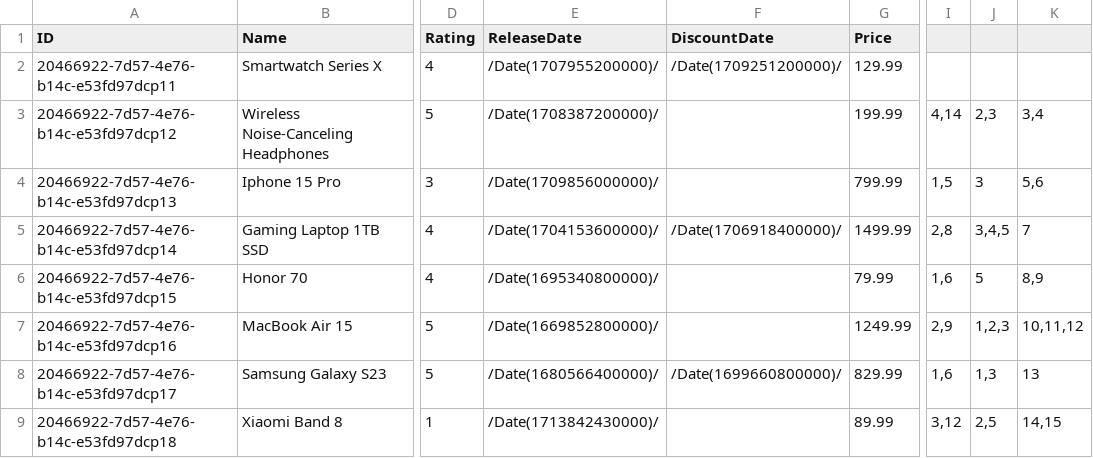
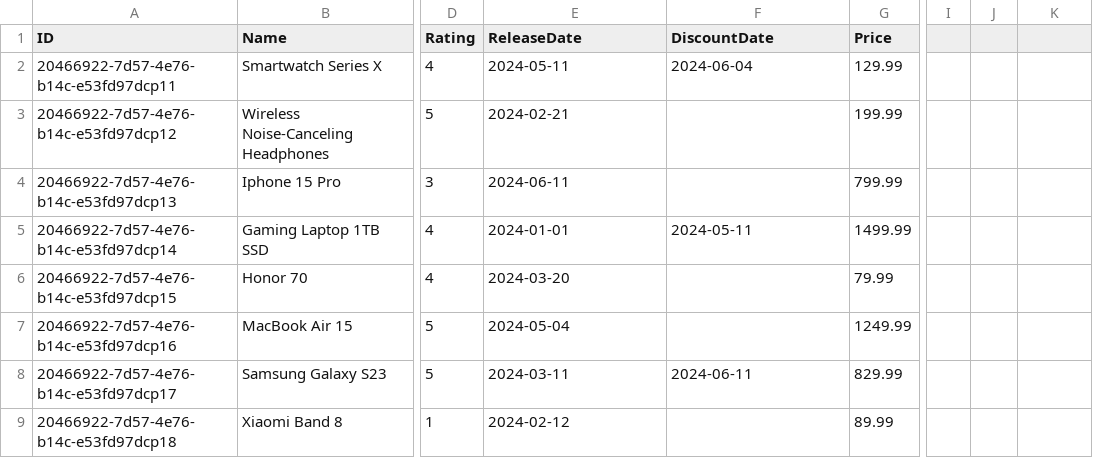
Before and after one commit to NadieKir/product-management-app-odata, a CSV file: db/data/product_management-Products.csv, drawn as a sheet; only a part is shown, gaps mark what is left out; the diff covers the shown part only; the diff names each change by its address in the sheet, - before the commit and + after, or states it on an @@ line.

Commit message:
Change type String to Date in date fields

```diff
--- a/db/data/product_management-Products.csv
+++ b/db/data/product_management-Products.csv
-E2 (ReleaseDate): /Date(1707955200000)/
+E2 (ReleaseDate): 2024-05-11
-F2 (DiscountDate): /Date(1709251200000)/
+F2 (DiscountDate): 2024-06-04
-E3 (ReleaseDate): /Date(1708387200000)/
+E3 (ReleaseDate): 2024-02-21
-I3: 4,14
+I3: (empty)
-J3: 2,3
+J3: (empty)
-K3: 3,4
+K3: (empty)
-E4 (ReleaseDate): /Date(1709856000000)/
+E4 (ReleaseDate): 2024-06-11
-I4: 1,5
+I4: (empty)
-J4: 3
+J4: (empty)
-K4: 5,6
+K4: (empty)
-E5 (ReleaseDate): /Date(1704153600000)/
+E5 (ReleaseDate): 2024-01-01
-F5 (DiscountDate): /Date(1706918400000)/
+F5 (DiscountDate): 2024-05-11
-I5: 2,8
+I5: (empty)
-J5: 3,4,5
+J5: (empty)
-K5: 7
+K5: (empty)
-E6 (ReleaseDate): /Date(1695340800000)/
+E6 (ReleaseDate): 2024-03-20
-I6: 1,6
+I6: (empty)
-J6: 5
+J6: (empty)
-K6: 8,9
+K6: (empty)
-E7 (ReleaseDate): /Date(1669852800000)/
+E7 (ReleaseDate): 2024-05-04
-I7: 2,9
+I7: (empty)
-J7: 1,2,3
+J7: (empty)
-K7: 10,11,12
+K7: (empty)
-E8 (ReleaseDate): /Date(1680566400000)/
+E8 (ReleaseDate): 2024-03-11
-F8 (DiscountDate): /Date(1699660800000)/
+F8 (DiscountDate): 2024-06-11
-I8: 1,6
+I8: (empty)
-J8: 1,3
+J8: (empty)
-K8: 13
+K8: (empty)
-E9 (ReleaseDate): /Date(1713842430000)/
+E9 (ReleaseDate): 2024-02-12
-I9: 3,12
+I9: (empty)
-J9: 2,5
+J9: (empty)
-K9: 14,15
+K9: (empty)
```
Also changed, not shown: 10 edited cells elsewhere in this file, 3 other files.
